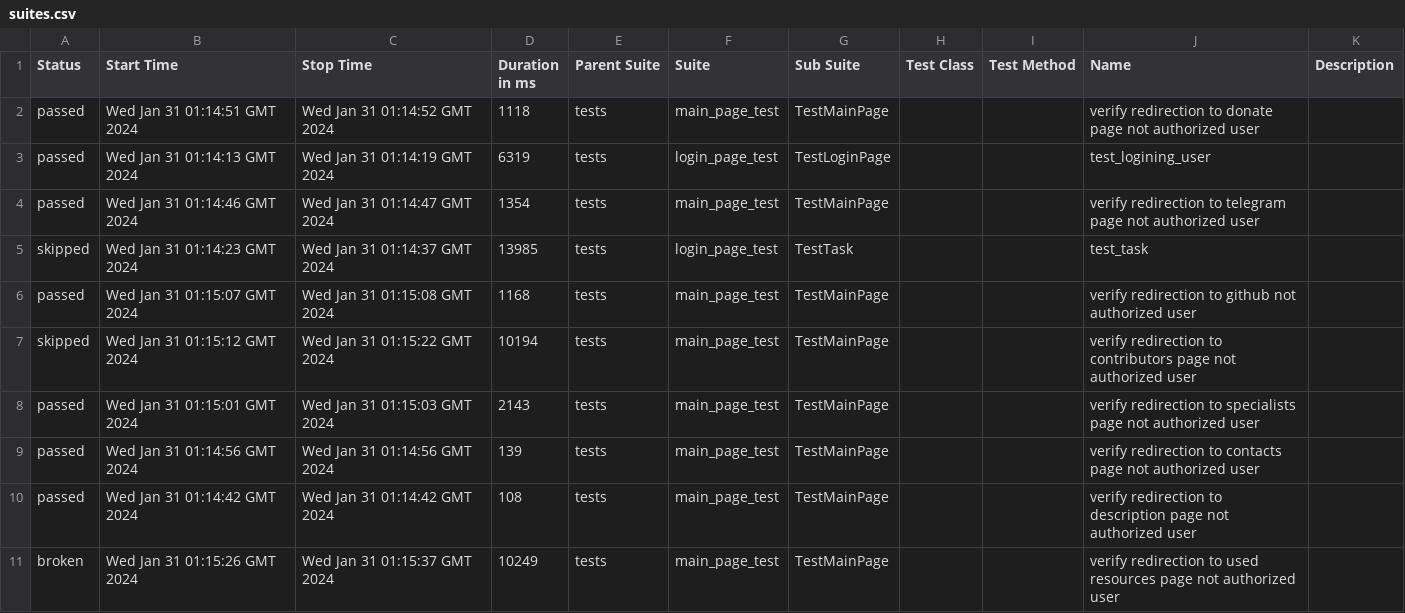
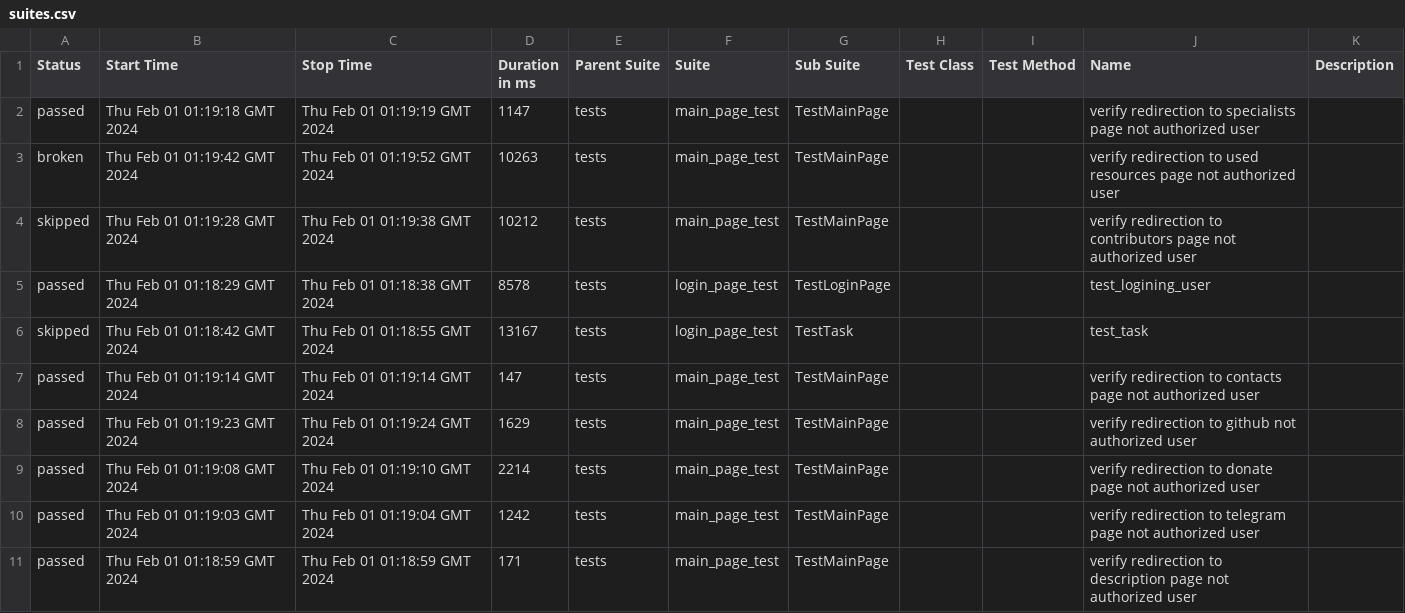
Before and after one commit to crlinm/brainup_auto-tests-python, a CSV file: data/suites.csv, drawn as a sheet.

Commit message:
Deploying to gh-pages from @ crlinm/brainup_auto-tests-python@940ef1e035a3a838c65035e1a8504ba69e95a604 🚀

```diff
--- a/data/suites.csv
+++ b/data/suites.csv
@@ -1,11 +1,11 @@
 "Status","Start Time","Stop Time","Duration in ms","Parent Suite","Suite","Sub Suite","Test Class","Test Method","Name","Description"
-"passed","Wed Jan 31 01:14:51 GMT 2024","Wed Jan 31 01:14:52 GMT 2024","1118","tests","main_page_test","TestMainPage","","","verify redirection to donate page not authorized user",""
-"passed","Wed Jan 31 01:14:13 GMT 2024","Wed Jan 31 01:14:19 GMT 2024","6319","tests","login_page_test","TestLoginPage","","","test_logining_user",""
-"passed","Wed Jan 31 01:14:46 GMT 2024","Wed Jan 31 01:14:47 GMT 2024","1354","tests","main_page_test","TestMainPage","","","verify redirection to telegram page not authorized user",""
-"skipped","Wed Jan 31 01:14:23 GMT 2024","Wed Jan 31 01:14:37 GMT 2024","13985","tests","login_page_test","TestTask","","","test_task",""
-"passed","Wed Jan 31 01:15:07 GMT 2024","Wed Jan 31 01:15:08 GMT 2024","1168","tests","main_page_test","TestMainPage","","","verify redirection to github not authorized user",""
-"skipped","Wed Jan 31 01:15:12 GMT 2024","Wed Jan 31 01:15:22 GMT 2024","10194","tests","main_page_test","TestMainPage","","","verify redirection to contributors page not authorized user",""
-"passed","Wed Jan 31 01:15:01 GMT 2024","Wed Jan 31 01:15:03 GMT 2024","2143","tests","main_page_test","TestMainPage","","","verify redirection to specialists page not authorized user",""
-"passed","Wed Jan 31 01:14:56 GMT 2024","Wed Jan 31 01:14:56 GMT 2024","139","tests","main_page_test","TestMainPage","","","verify redirection to contacts page not authorized user",""
-"passed","Wed Jan 31 01:14:42 GMT 2024","Wed Jan 31 01:14:42 GMT 2024","108","tests","main_page_test","TestMainPage","","","verify redirection to description page not authorized user",""
-"broken","Wed Jan 31 01:15:26 GMT 2024","Wed Jan 31 01:15:37 GMT 2024","10249","tests","main_page_test","TestMainPage","","","verify redirection to used resources page not authorized user",""
+"passed","Thu Feb 01 01:19:18 GMT 2024","Thu Feb 01 01:19:19 GMT 2024","1147","tests","main_page_test","TestMainPage","","","verify redirection to specialists page not authorized user",""
+"broken","Thu Feb 01 01:19:42 GMT 2024","Thu Feb 01 01:19:52 GMT 2024","10263","tests","main_page_test","TestMainPage","","","verify redirection to used resources page not authorized user",""
+"skipped","Thu Feb 01 01:19:28 GMT 2024","Thu Feb 01 01:19:38 GMT 2024","10212","tests","main_page_test","TestMainPage","","","verify redirection to contributors page not authorized user",""
+"passed","Thu Feb 01 01:18:29 GMT 2024","Thu Feb 01 01:18:38 GMT 2024","8578","tests","login_page_test","TestLoginPage","","","test_logining_user",""
+"skipped","Thu Feb 01 01:18:42 GMT 2024","Thu Feb 01 01:18:55 GMT 2024","13167","tests","login_page_test","TestTask","","","test_task",""
+"passed","Thu Feb 01 01:19:14 GMT 2024","Thu Feb 01 01:19:14 GMT 2024","147","tests","main_page_test","TestMainPage","","","verify redirection to contacts page not authorized user",""
+"passed","Thu Feb 01 01:19:23 GMT 2024","Thu Feb 01 01:19:24 GMT 2024","1629","tests","main_page_test","TestMainPage","","","verify redirection to github not authorized user",""
+"passed","Thu Feb 01 01:19:08 GMT 2024","Thu Feb 01 01:19:10 GMT 2024","2214","tests","main_page_test","TestMainPage","","","verify redirection to donate page not authorized user",""
+"passed","Thu Feb 01 01:19:03 GMT 2024","Thu Feb 01 01:19:04 GMT 2024","1242","tests","main_page_test","TestMainPage","","","verify redirection to telegram page not authorized user",""
+"passed","Thu Feb 01 01:18:59 GMT 2024","Thu Feb 01 01:18:59 GMT 2024","171","tests","main_page_test","TestMainPage","","","verify redirection to description page not authorized user",""
```
Also changed, not shown: 48 other files.
